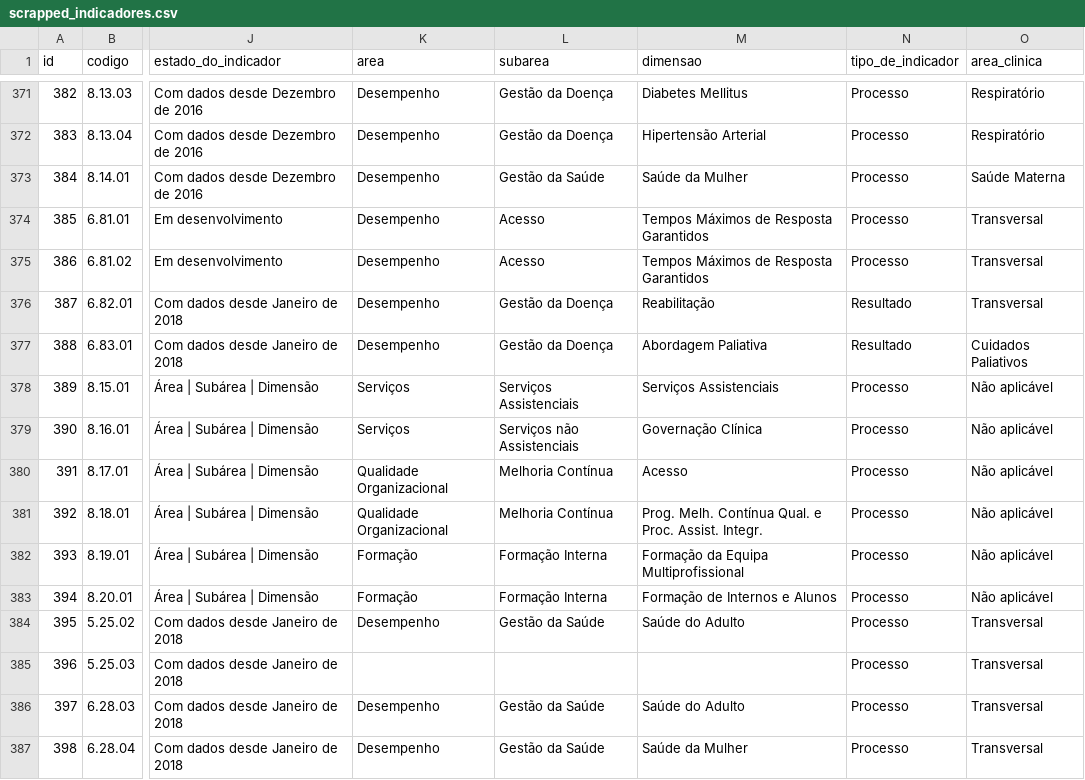
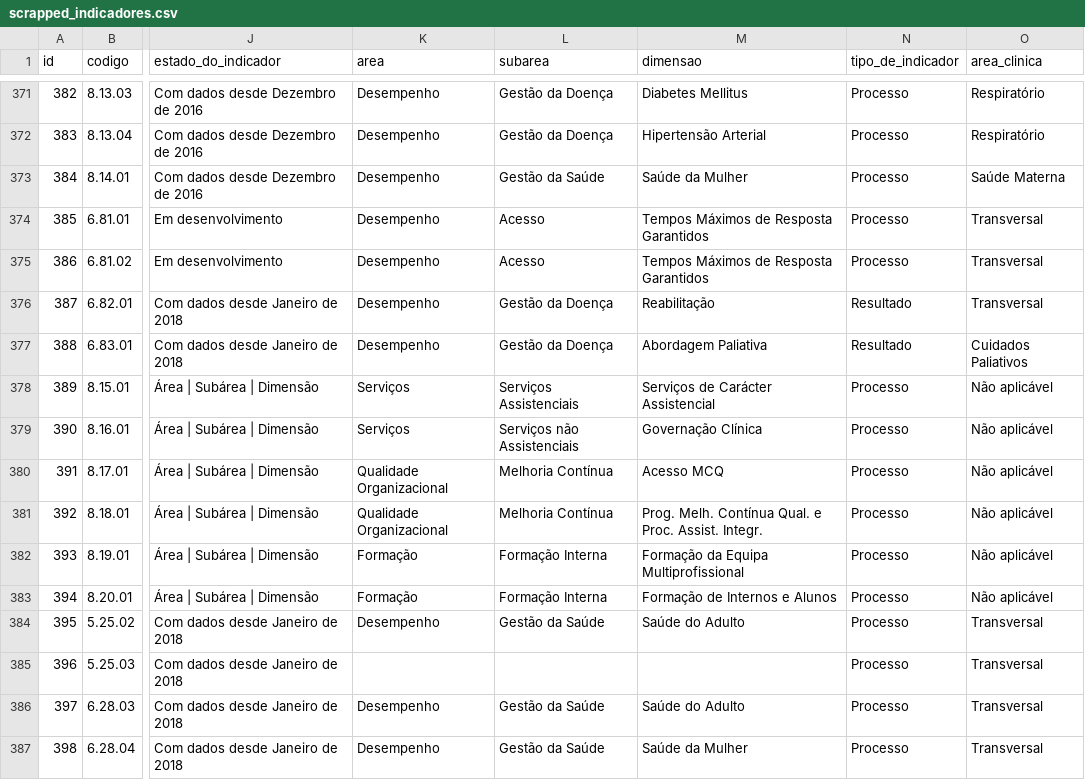
Before and after one commit to DiogoCarapito/mgfhub, a CSV file: data/scrapped_indicadores.csv, drawn as a sheet; only a part is shown, gaps mark what is left out; the diff names each change by its address in the sheet, - before the commit and + after, or states it on an @@ line.

```diff
--- a/data/scrapped_indicadores.csv
+++ b/data/scrapped_indicadores.csv
-M378 (dimensao): Serviços Assistenciais
+M378 (dimensao): Serviços de Carácter Assistencial
-M380 (dimensao): Acesso
+M380 (dimensao): Acesso MCQ
```
Also changed, not shown: 6 other files.
